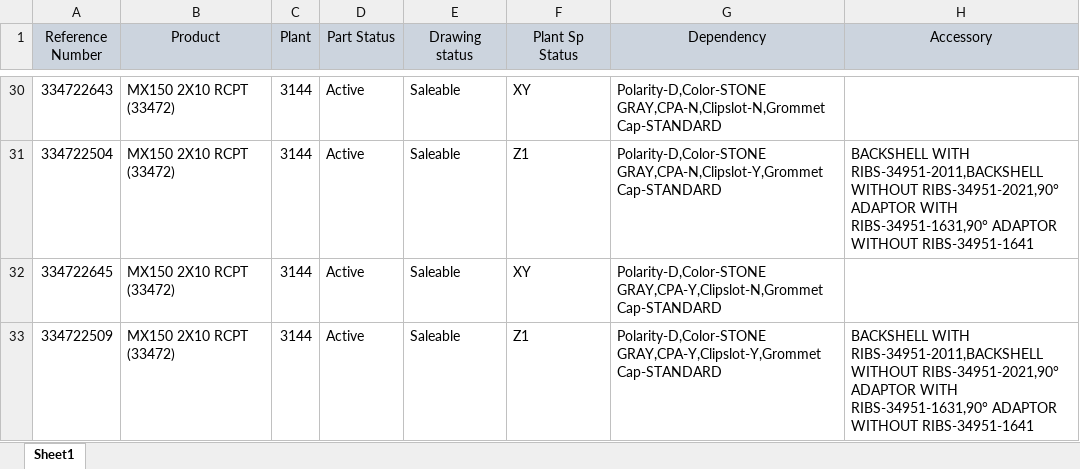
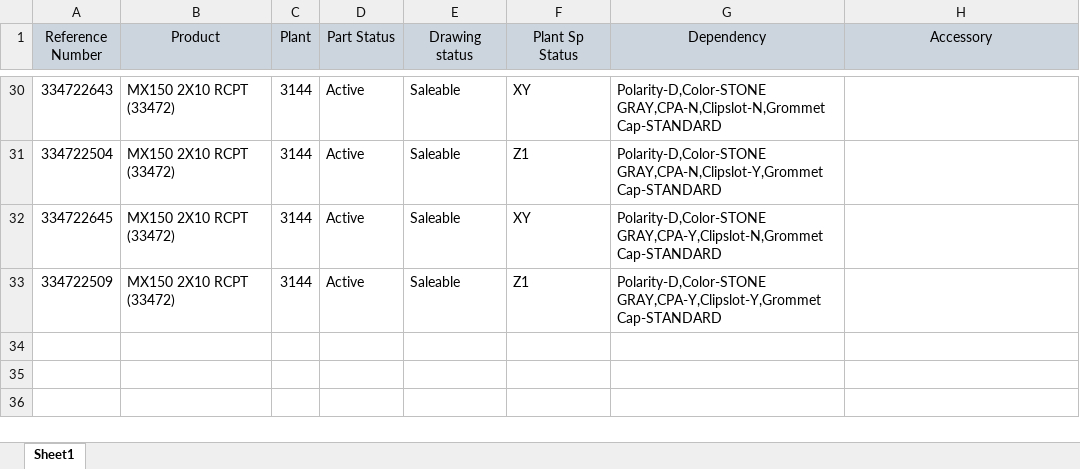
Before and after one commit to arjun-s-molex/CVP-2.0-Data-Prep-Automation, an Excel workbook: product family/MX150/MX150 2X10 RCPT (33472)/Reference Numbers.xlsx, sheet Sheet1, drawn as a sheet; only a part is shown, gaps mark what is left out; values as stored, in another font and other column widths than the file's, no borders; the diff covers the shown part only; the diff names each change by its address in the sheet, - before the commit and + after, or states it on an @@ line.

```diff
--- a/product family/MX150/MX150 2X10 RCPT (33472)/Reference Numbers.xlsx (sheet Sheet1)
+++ b/product family/MX150/MX150 2X10 RCPT (33472)/Reference Numbers.xlsx (sheet Sheet1)
-H31 (Accessory): BACKSHELL WITH RIBS-34951-2011,BACKSHELL WITHOUT RIBS-34951-2021,90° ADAPTOR WITH RIBS-34951-1631,90° ADAPTOR WITHOUT RIBS-34951-1641
+H31 (Accessory): (empty)
-H33 (Accessory): BACKSHELL WITH RIBS-34951-2011,BACKSHELL WITHOUT RIBS-34951-2021,90° ADAPTOR WITH RIBS-34951-1631,90° ADAPTOR WITHOUT RIBS-34951-1641
+H33 (Accessory): (empty)
```
Also changed, not shown: 14 edited cells elsewhere in this sheet, product family/CMX/CMX 32 CKT (34868)/Reference Numbers.xlsx, product family/MX123/MX123 49 CKT WDC (216744)/Reference Numbers.xlsx, 10 other files.
